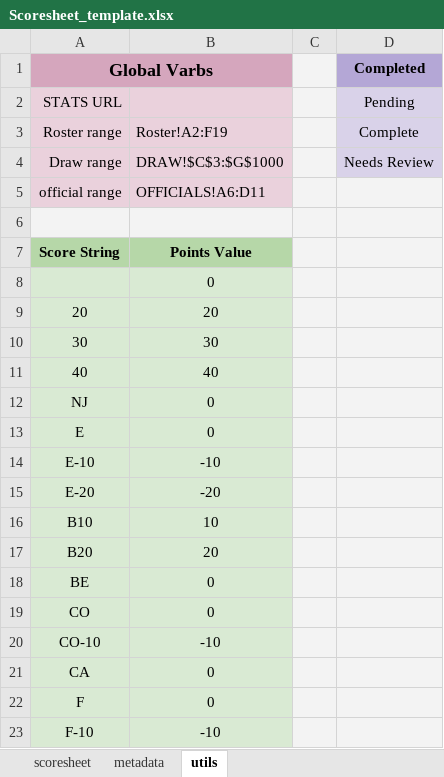
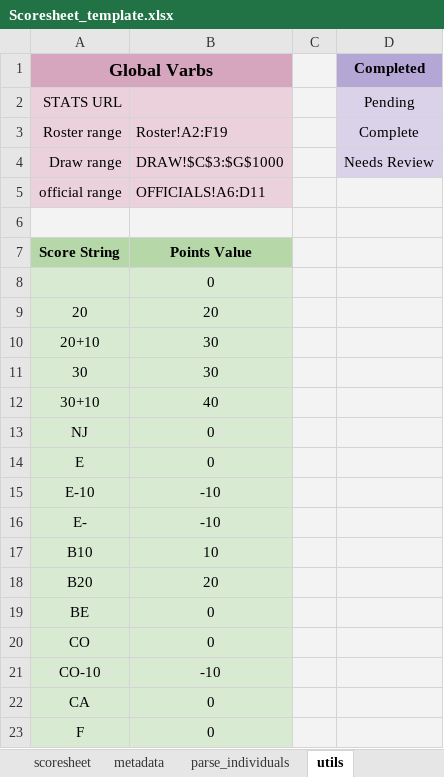
Before and after one commit to jonathanvanschenck/StatsimusPrime, an Excel workbook: templates/Scoresheet_template.xlsx, sheet utils, drawn as a sheet; only a part is shown; the shorter side is filled out with more unchanged rows; values as stored, in another font and other column widths than the file's, no borders; charts and pictures not drawn; removed rows and columns are numbered as before the commit, all else as after; the diff names each change by its address in the sheet, - before the commit and + after, or states it on an @@ line.

```diff
--- a/templates/Scoresheet_template.xlsx (sheet utils)
+++ b/templates/Scoresheet_template.xlsx (sheet utils)
+sheet tab: parse_individuals
+row 10: 20+10 | 30
-A12 (Global Varbs): 40
+A12 (Global Varbs): 30+10
-row 15: E-20 | -20
+row 16: E- | -10
```
Also changed, not shown: sheet scoresheet, sheet metadata, formulas that keep their value, charts or pictures, 10 other files.
